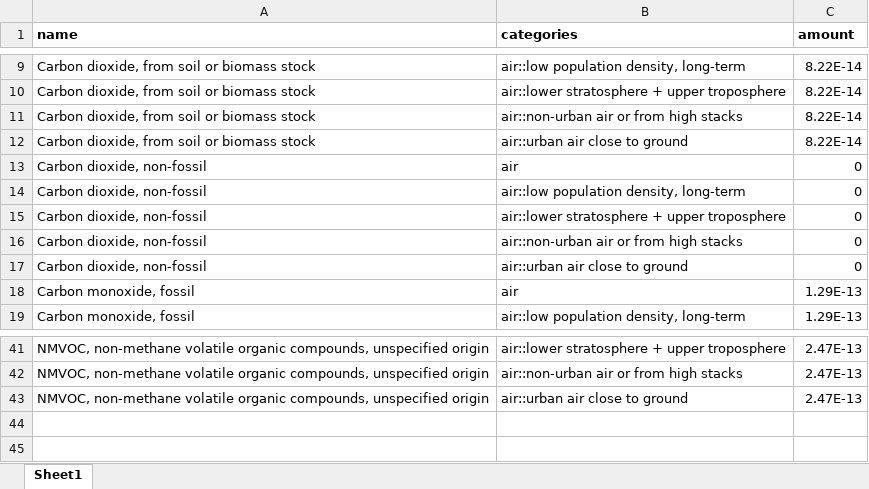
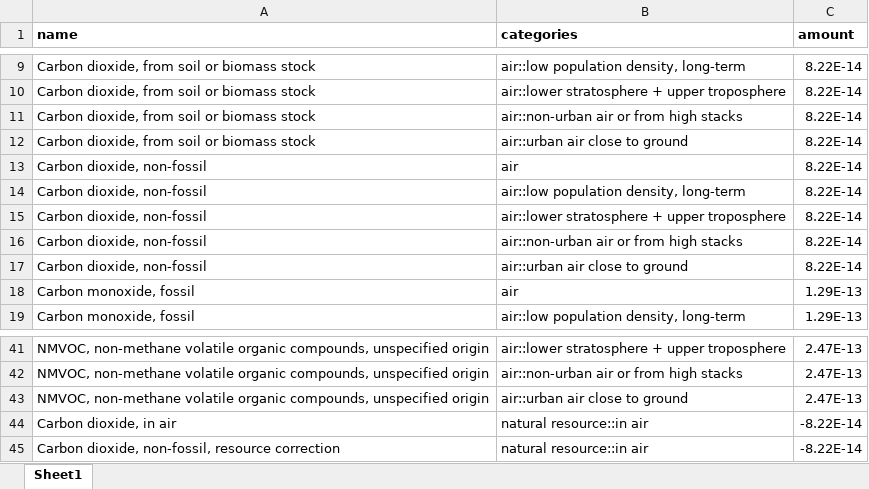
Before and after one commit to vtulus/AESAmethods, an Excel workbook: src/aesa_pbs/data/aesa_OceanAcidification_CarbontateIonConcentration.xlsx, sheet Sheet1, drawn as a sheet; only a part is shown, gaps mark what is left out; values as stored, in another font and other column widths than the file's, no borders; the diff names each change by its address in the sheet, - before the commit and + after, or states it on an @@ line.

```diff
--- a/src/aesa_pbs/data/aesa_OceanAcidification_CarbontateIonConcentration.xlsx (sheet Sheet1)
+++ b/src/aesa_pbs/data/aesa_OceanAcidification_CarbontateIonConcentration.xlsx (sheet Sheet1)
-C13:C17 (amount): 0
+C13:C17 (amount): 8.22E-14
+row 44: Carbon dioxide, in air | natural resource::in air | -8.22E-14
+row 45: Carbon dioxide, non-fossil, resource correction | natural resource::in air | -8.22E-14
```
Also changed, not shown: src/aesa_pbs/data/aesa_ChangeBiosphereIntegrity_FunctionalDiversity_Hierarchist.xlsx, src/aesa_pbs/data/aesa_ClimateChange_AtmosphericCO2Concentration.xlsx, 2 other files.
